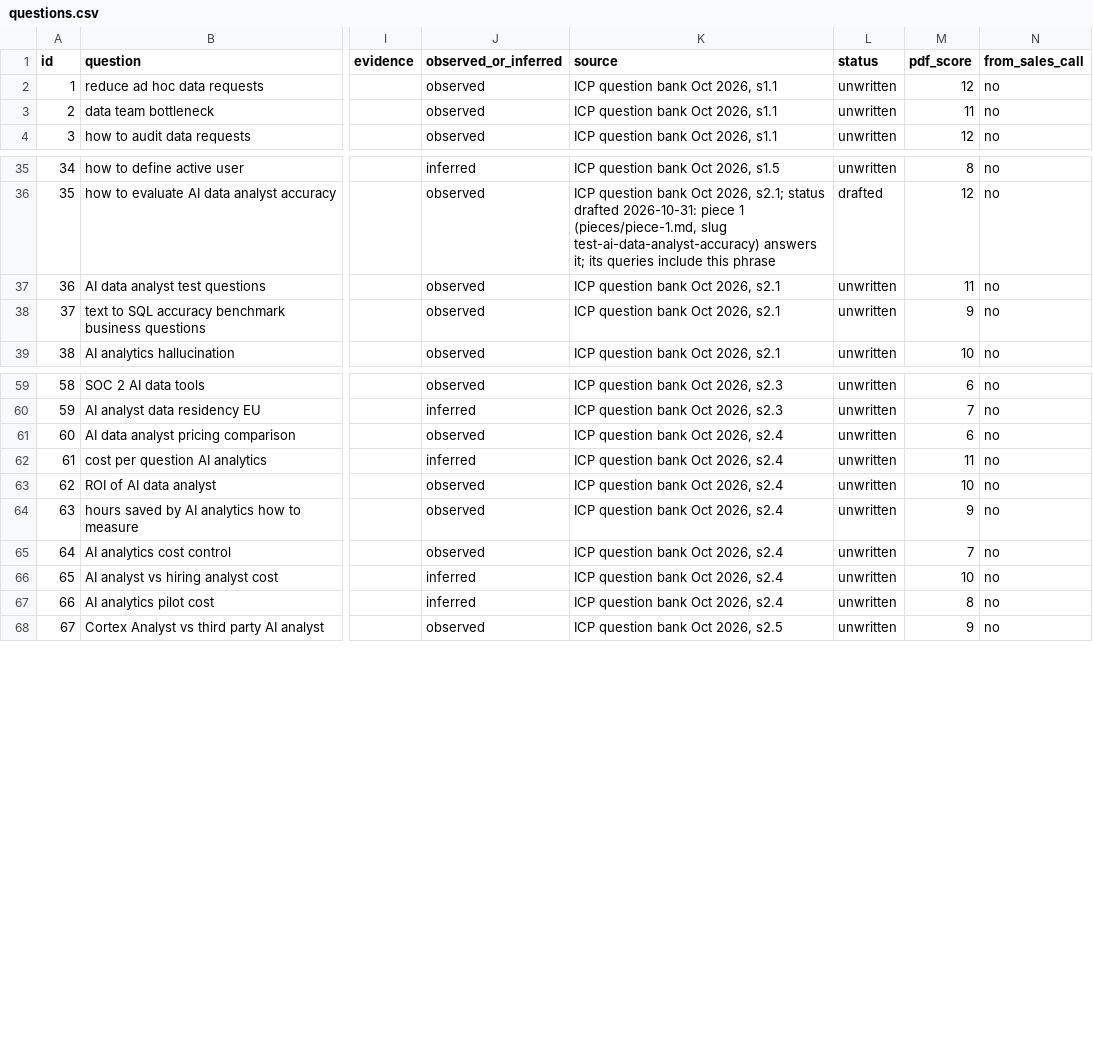
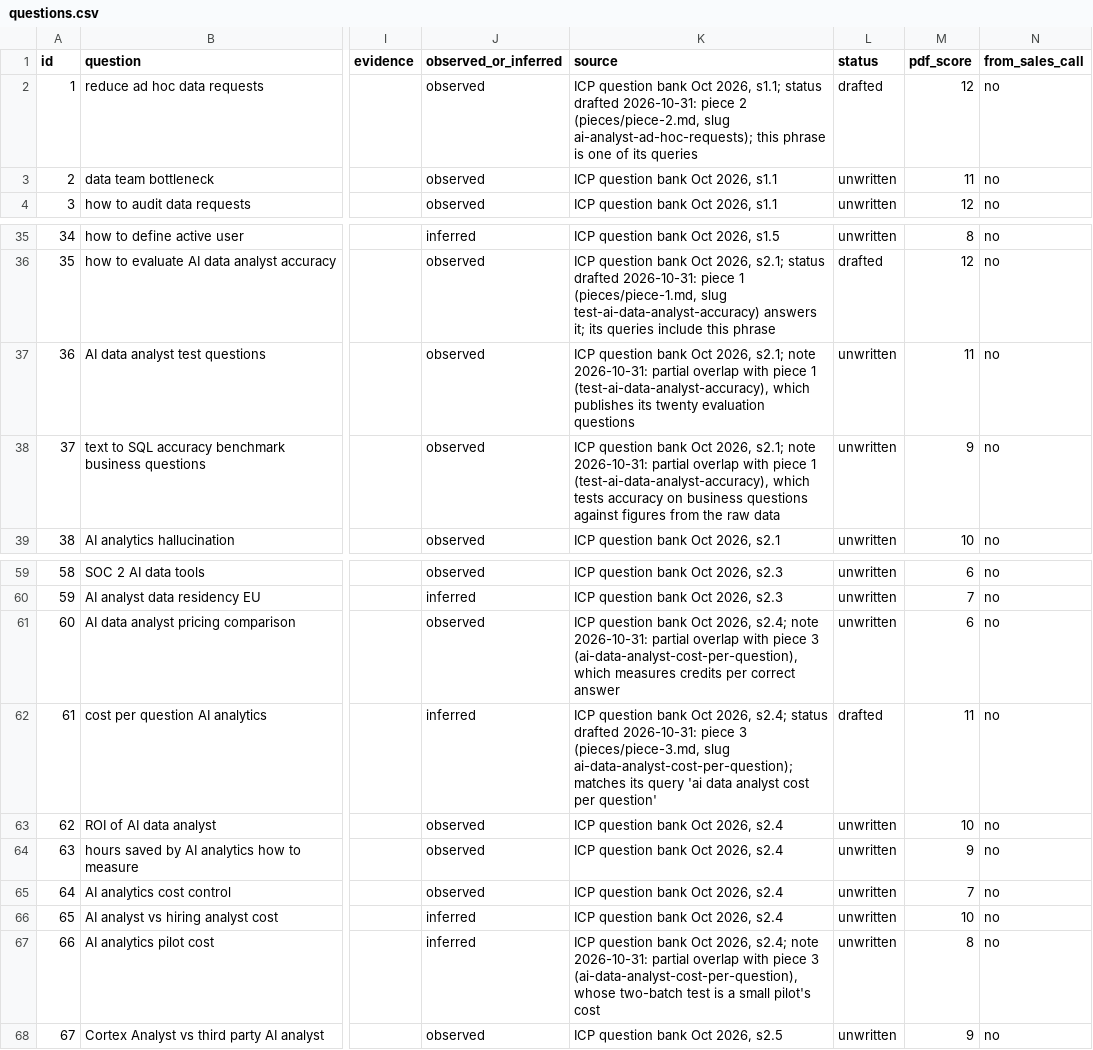
Before and after one commit to whysaurabhsharma/dot-content-machine, a CSV file: bank/questions.csv, drawn as a sheet; only a part is shown, gaps mark what is left out; the diff names each change by its address in the sheet, - before the commit and + after, or states it on an @@ line.

```diff
--- a/bank/questions.csv
+++ b/bank/questions.csv
-K2 (source): …Oct 2026, s1.1
+K2 (source): …Oct 2026, s1.1; status drafted 2026-10-31: piece 2 (pieces/piece-2.md, slug ai-analyst-ad-hoc-requests); this phrase is one of its queries
-L2 (status): unwritten
+L2 (status): drafted
-K37 (source): …Oct 2026, s2.1
+K37 (source): …Oct 2026, s2.1; note 2026-10-31: partial overlap with piece 1 (test-ai-data-analyst-accuracy), which publishes its twenty evaluation questions
-K38 (source): …Oct 2026, s2.1
+K38 (source): …Oct 2026, s2.1; note 2026-10-31: partial overlap with piece 1 (test-ai-data-analyst-accuracy), which tests accuracy on business questions against figures from the raw data
-K61 (source): …Oct 2026, s2.4
+K61 (source): …Oct 2026, s2.4; note 2026-10-31: partial overlap with piece 3 (ai-data-analyst-cost-per-question), which measures credits per correct answer
-K62 (source): …Oct 2026, s2.4
+K62 (source): …Oct 2026, s2.4; status drafted 2026-10-31: piece 3 (pieces/piece-3.md, slug ai-data-analyst-cost-per-question); matches its query 'ai data analyst cost per question'
-L62 (status): unwritten
+L62 (status): drafted
-K67 (source): …Oct 2026, s2.4
+K67 (source): …Oct 2026, s2.4; note 2026-10-31: partial overlap with piece 3 (ai-data-analyst-cost-per-question), whose two-batch test is a small pilot's cost
```
Also changed, not shown: bank/scores-2026-10-31.csv, 2 other files.
